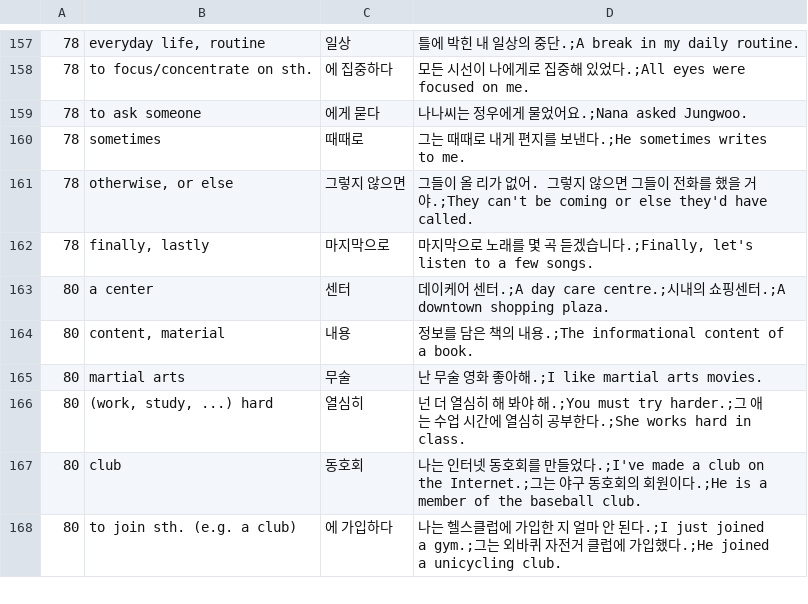
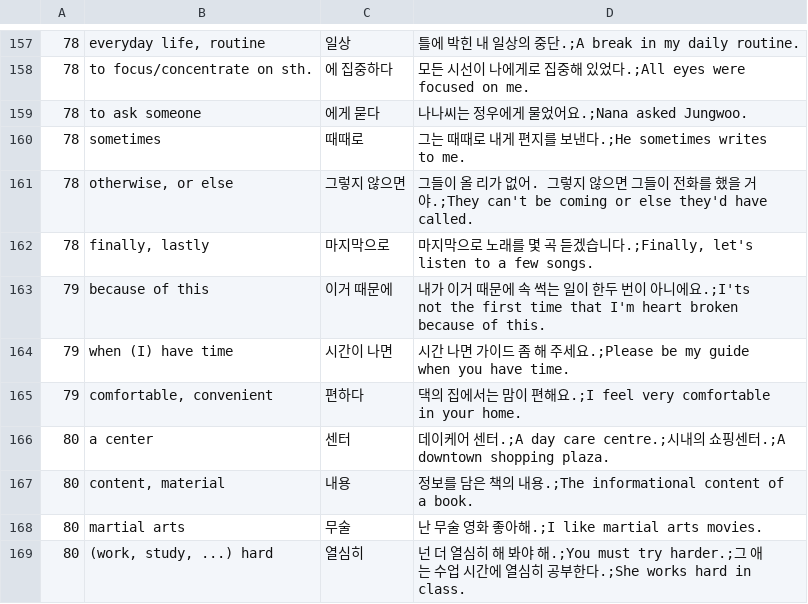
Before and after one commit to adrianderstroff/anki-korean, a CSV file: data/tsv/korean2a.csv, drawn as a sheet; only a part is shown, gaps mark what is left out; the shorter side is filled out with more unchanged rows; the diff names each change by its address in the sheet, - before the commit and + after, or states it on an @@ line.

```diff
--- a/data/tsv/korean2a.csv
+++ b/data/tsv/korean2a.csv
+row 163: 79 | because of this | 이거 때문에 | 내가 이거 때문에 속 썩는 일이 한두 번이 아니에요.;I'ts not the first time that I'm heart broken because of this.
+row 164: 79 | when (I) have time | 시간이 나면 | 시간 나면 가이드 좀 해 주세요.;Please be my guide when you have time.
+row 165: 79 | comfortable, convenient | 편하다 | 댁의 집에서는 맘이 편해요.;I feel very comfortable in your home.
```
Also changed, not shown: data/tsv/grammar2a.tsv.
